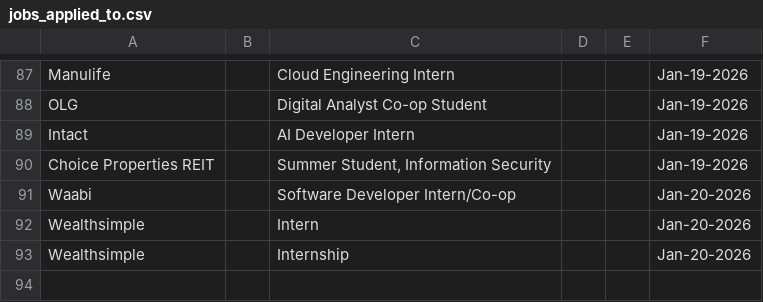
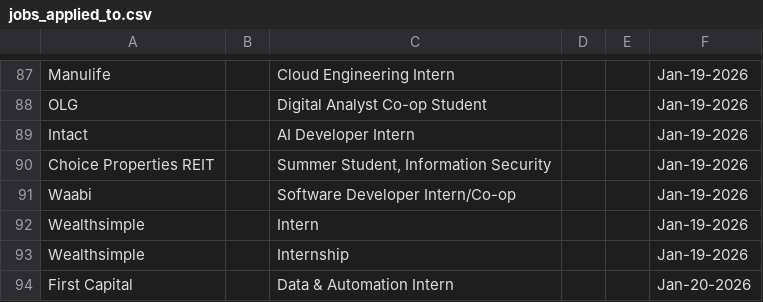
Before and after one commit to Ctrl-Sky/automated-groq-job-application, a CSV file: outputs/jobs_applied_to.csv, drawn as a sheet; only a part is shown, gaps mark what is left out.

```diff
--- a/outputs/jobs_applied_to.csv
+++ b/outputs/jobs_applied_to.csv
@@ -90,4 +90,5 @@ Intact,,AI Developer Intern,,,Jan-19-2026
 Choice Properties REIT,,"Summer Student, Information Security",,,Jan-19-2026
-Waabi,,Software Developer Intern/Co-op,,,Jan-20-2026
-Wealthsimple,,Intern,,,Jan-20-2026
-Wealthsimple,,Internship,,,Jan-20-2026
+Waabi,,Software Developer Intern/Co-op,,,Jan-19-2026
+Wealthsimple,,Intern,,,Jan-19-2026
+Wealthsimple,,Internship,,,Jan-19-2026
+First Capital,,Data & Automation Intern,,,Jan-20-2026
```
Also changed, not shown: 16 other files.
